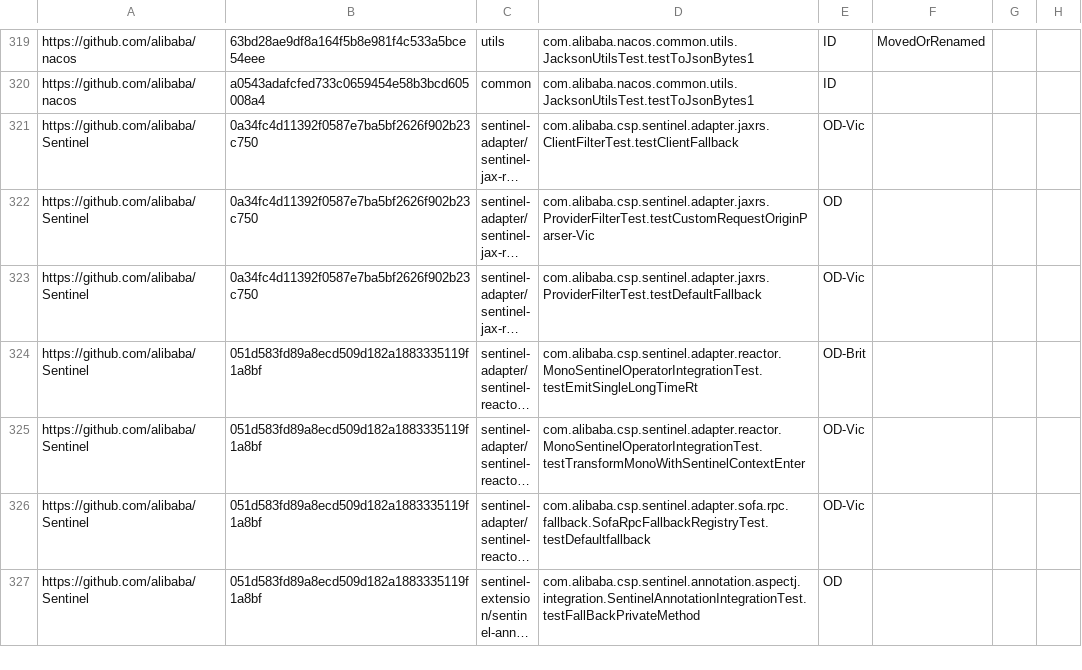
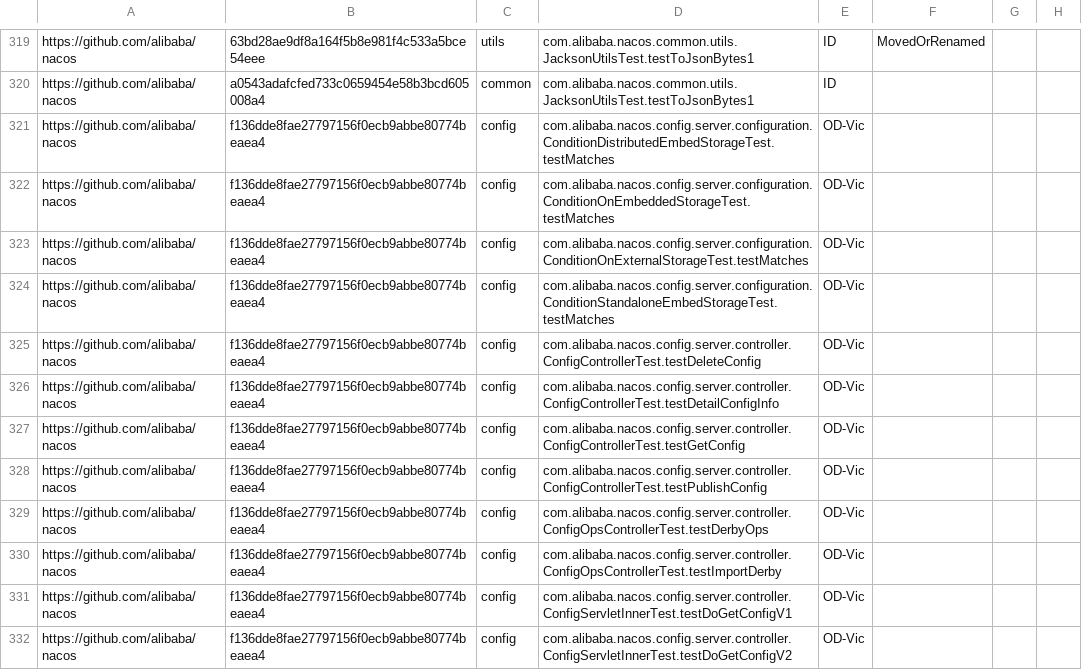
Before and after one commit to TestingResearchIllinois/idoft, a CSV file: pr-data.csv, drawn as a sheet; only a part is shown, gaps mark what is left out; the shorter side is filled out with more unchanged rows; long unchanged cells end in …; the diff covers the shown part only; the diff names each change by its address in the sheet, - before the commit and + after, or states it on an @@ line.

Commit message:
od

```diff
--- a/pr-data.csv
+++ b/pr-data.csv
+row 321: https://github.com/alibaba/nacos | f136dde8fae27797156f0ecb9abbe80774beaea4 | config | com.alibaba.nacos.config.server.configuration.ConditionDistributedEmbedStorageTest.testMatches | OD-Vic
+row 322: https://github.com/alibaba/nacos | f136dde8fae27797156f0ecb9abbe80774beaea4 | config | com.alibaba.nacos.config.server.configuration.ConditionOnEmbeddedStorageTest.testMatches | OD-Vic
+row 323: https://github.com/alibaba/nacos | f136dde8fae27797156f0ecb9abbe80774beaea4 | config | com.alibaba.nacos.config.server.configuration.ConditionOnExternalStorageTest.testMatches | OD-Vic
+row 324: https://github.com/alibaba/nacos | f136dde8fae27797156f0ecb9abbe80774beaea4 | config | com.alibaba.nacos.config.server.configuration.ConditionStandaloneEmbedStorageTest.testMatches | OD-Vic
+row 325: https://github.com/alibaba/nacos | f136dde8fae27797156f0ecb9abbe80774beaea4 | config | com.alibaba.nacos.config.server.controller.ConfigControllerTest.testDeleteConfig | OD-Vic
+row 326: https://github.com/alibaba/nacos | f136dde8fae27797156f0ecb9abbe80774beaea4 | config | com.alibaba.nacos.config.server.controller.ConfigControllerTest.testDetailConfigInfo | OD-Vic
+row 327: https://github.com/alibaba/nacos | f136dde8fae27797156f0ecb9abbe80774beaea4 | config | com.alibaba.nacos.config.server.controller.ConfigControllerTest.testGetConfig | OD-Vic
+row 328: https://github.com/alibaba/nacos | f136dde8fae27797156f0ecb9abbe80774beaea4 | config | com.alibaba.nacos.config.server.controller.ConfigControllerTest.testPublishConfig | OD-Vic
+row 329: https://github.com/alibaba/nacos | f136dde8fae27797156f0ecb9abbe80774beaea4 | config | com.alibaba.nacos.config.server.controller.ConfigOpsControllerTest.testDerbyOps | OD-Vic
+row 330: https://github.com/alibaba/nacos | f136dde8fae27797156f0ecb9abbe80774beaea4 | config | com.alibaba.nacos.config.server.controller.ConfigOpsControllerTest.testImportDerby | OD-Vic
+row 331: https://github.com/alibaba/nacos | f136dde8fae27797156f0ecb9abbe80774beaea4 | config | com.alibaba.nacos.config.server.controller.ConfigServletInnerTest.testDoGetConfigV1 | OD-Vic
+row 332: https://github.com/alibaba/nacos | f136dde8fae27797156f0ecb9abbe80774beaea4 | config | com.alibaba.nacos.config.server.controller.ConfigServletInnerTest.testDoGetConfigV2 | OD-Vic
```
Also changed, not shown: 11 added rows elsewhere in this file.
